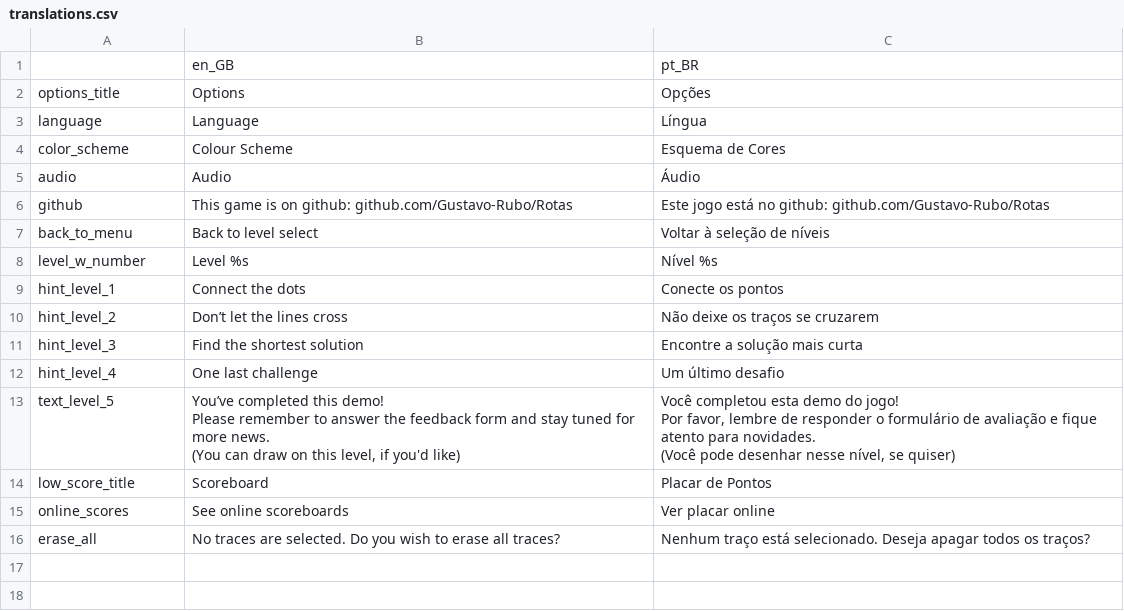
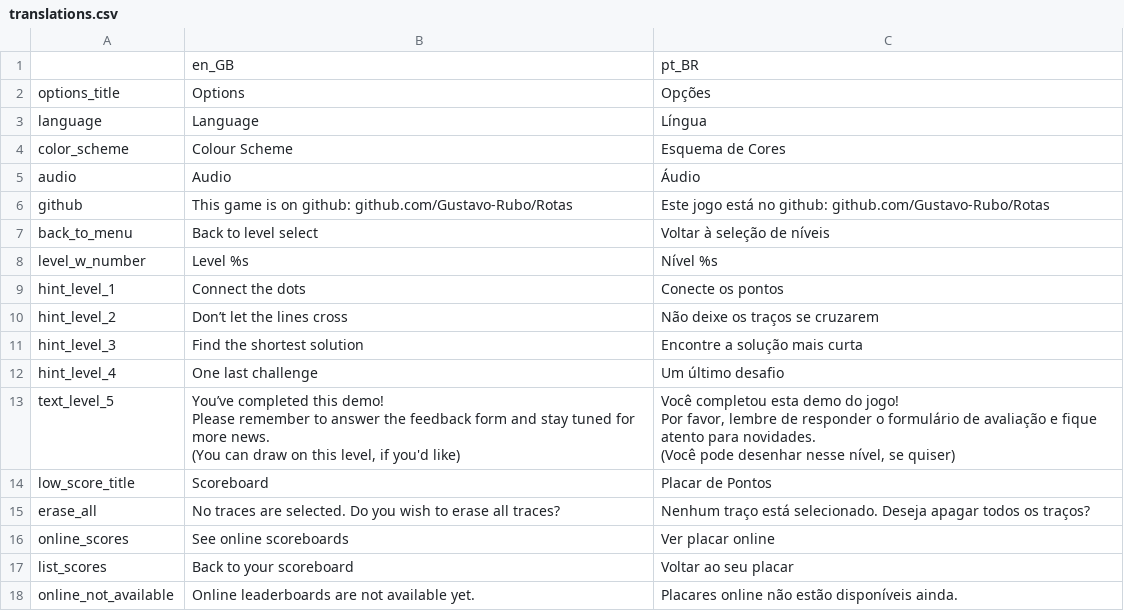
Before and after one commit to Gustavo-Rubo/Rotas, a CSV file: locale/translations.csv, drawn as a sheet.

Commit message:
revisions to the scoreboard

```diff
--- a/locale/translations.csv
+++ b/locale/translations.csv
@@ -20,3 +20,5 @@ Por favor, lembre de responder o formulário de avaliação e fique atento para
 low_score_title,Scoreboard,Placar de Pontos
+erase_all,No traces are selected. Do you wish to erase all traces?,Nenhum traço está selecionado. Deseja apagar todos os traços?
 online_scores,See online scoreboards,Ver placar online
-erase_all,No traces are selected. Do you wish to erase all traces?,Nenhum traço está selecionado. Deseja apagar todos os traços?
+list_scores,Back to your scoreboard,Voltar ao seu placar
+online_not_available,Online leaderboards are not available yet.,Placares online não estão disponíveis ainda.
```
Also changed, not shown: 6 other files.
